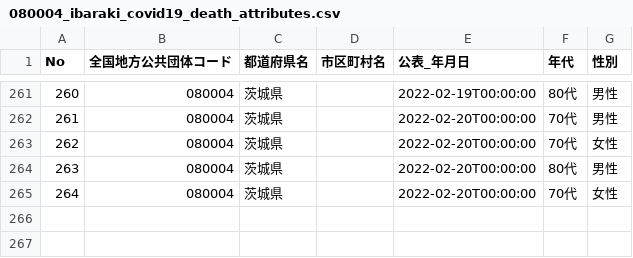
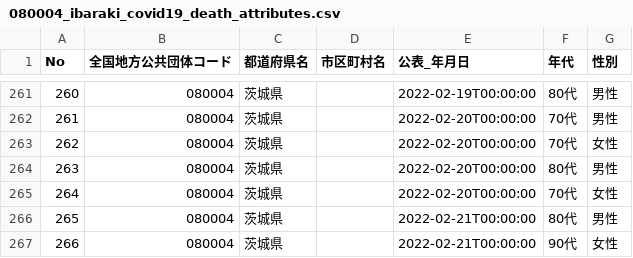
Before and after one commit to a01sa01to/my-website, a CSV file: opendata/data/covid19_ibaraki/080004_ibaraki_covid19_death_attributes.csv, drawn as a sheet; only a part is shown, gaps mark what is left out; the diff names each change by its address in the sheet, - before the commit and + after, or states it on an @@ line.

```diff
--- a/opendata/data/covid19_ibaraki/080004_ibaraki_covid19_death_attributes.csv
+++ b/opendata/data/covid19_ibaraki/080004_ibaraki_covid19_death_attributes.csv
+row 266: 265 | 080004 | 茨城県 |  | 2022-02-21T00:00:00 | 80代 | 男性
+row 267: 266 | 080004 | 茨城県 |  | 2022-02-21T00:00:00 | 90代 | 女性
```
Also changed, not shown: 22 other files.
